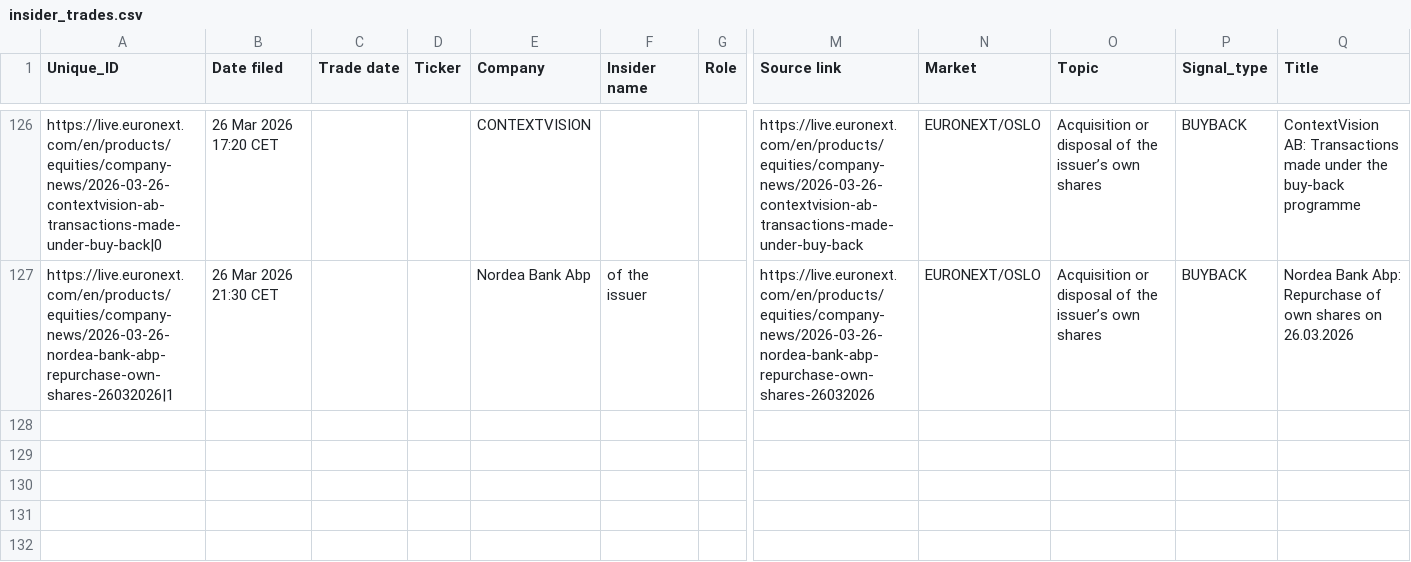
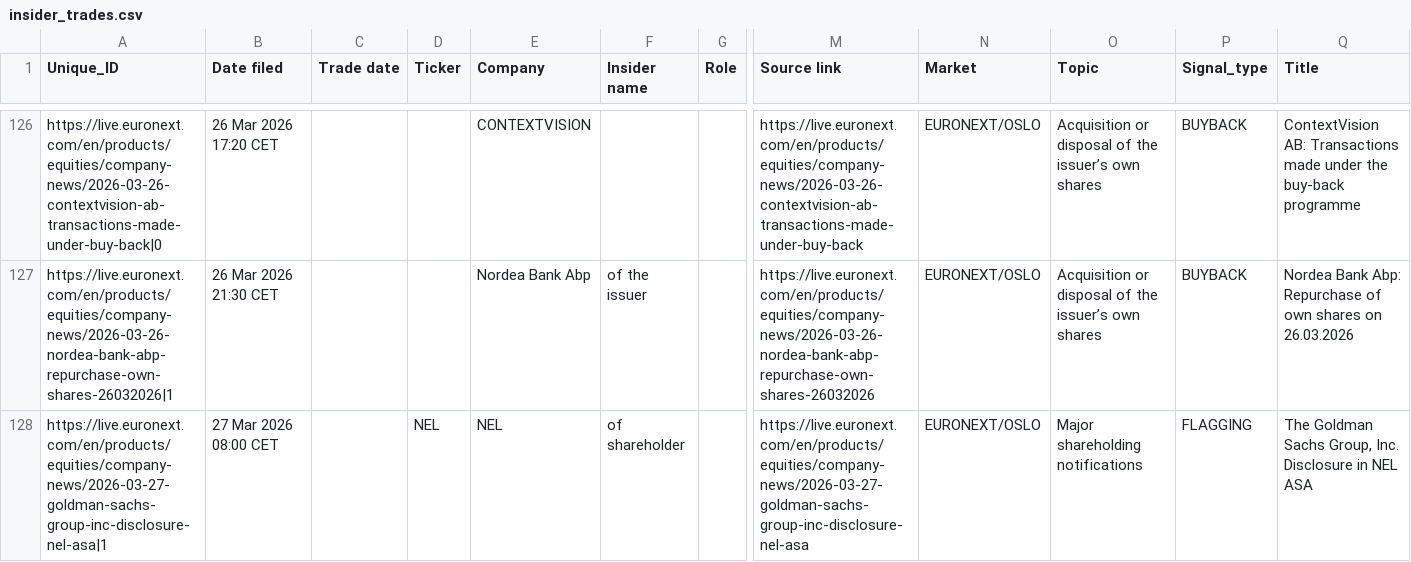
Before and after one commit to mariuslandmark-ai/insider-tracker-no, a CSV file: data/insider_trades.csv, drawn as a sheet; only a part is shown, gaps mark what is left out; rows hold the shown columns only; the diff names each change by its address in the sheet, - before the commit and + after, or states it on an @@ line.

```diff
--- a/data/insider_trades.csv
+++ b/data/insider_trades.csv
+row 128: https://live.euronext.com/en/products/equities/company-news/2026-03-27-goldman-sachs-group-inc-disclosure-nel-asa|1 | 27 Mar 2026 08:00 CET |  | NEL | NEL | of shareholder |  | https://live.euronext.com/en/products/equities/company-news/2026-03-27-goldman-sachs-group-inc-disclosure-nel-asa | EURONEXT/OSLO | Major shareholding notifications | FLAGGING | The Goldman Sachs Group, Inc. Disclosure in NEL ASA
```
